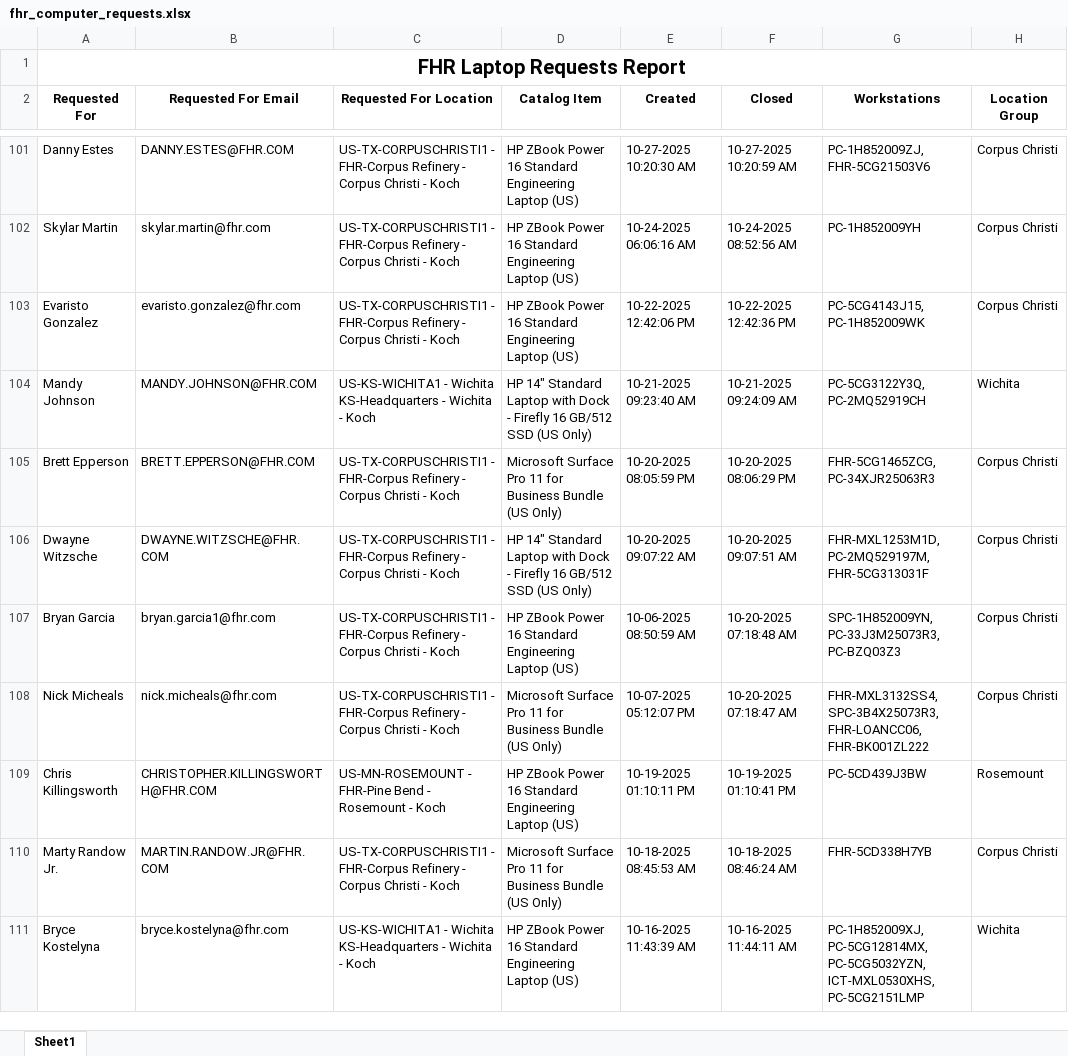
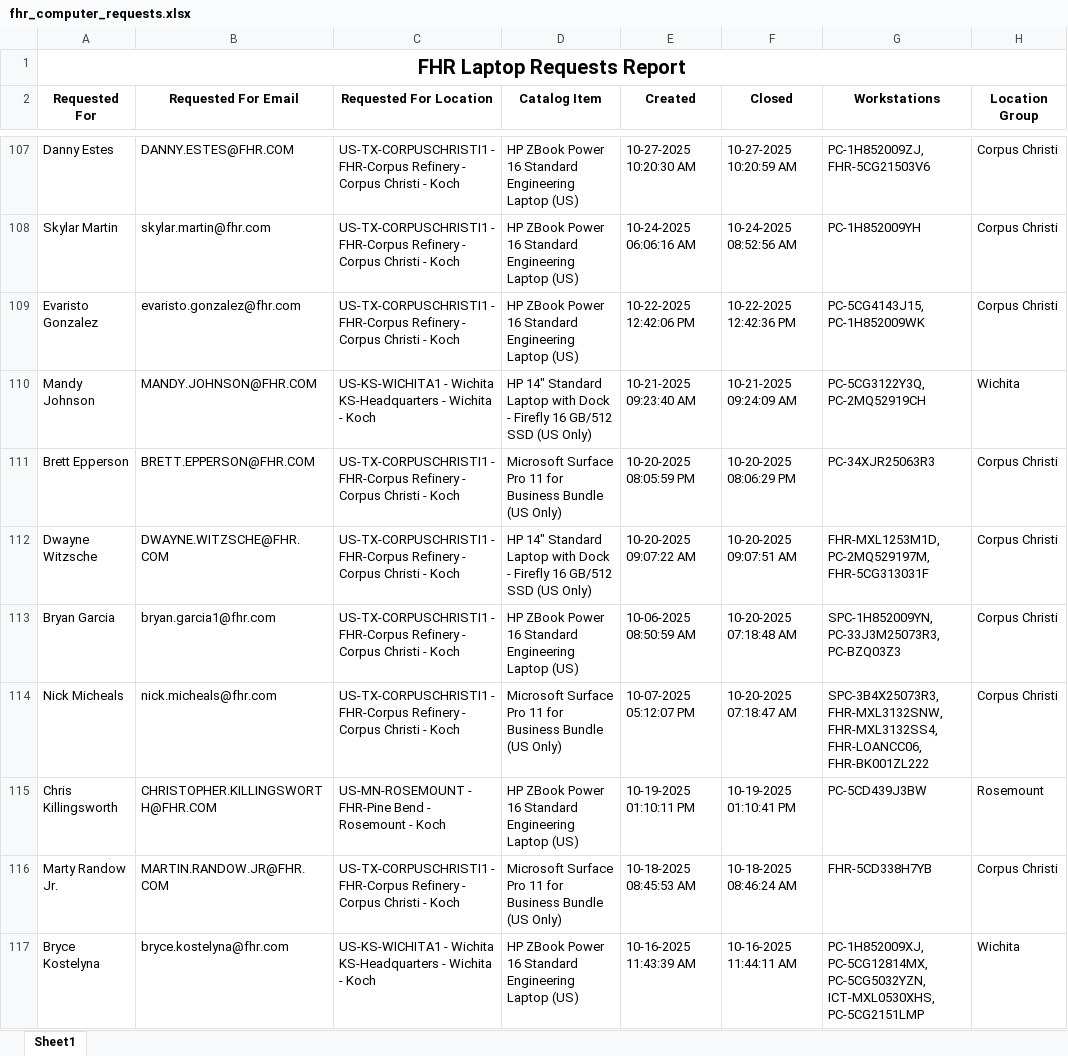
Before and after one commit to ellis-massey-FHR/fhr-device-audit, an Excel workbook: output/fhr_computer_requests.xlsx, sheet Sheet1, drawn as a sheet; only a part is shown, gaps mark what is left out; values as stored, in another font and other column widths than the file's, no borders; charts and pictures not drawn; addresses are those after the commit; the diff covers the shown part only; the diff names each change by its address in the sheet, - before the commit and + after, or states it on an @@ line.

```diff
--- a/output/fhr_computer_requests.xlsx (sheet Sheet1)
+++ b/output/fhr_computer_requests.xlsx (sheet Sheet1)
-G111 (Workstations): FHR-5CG1465ZCG, PC-34XJR25063R3
+G111 (Workstations): PC-34XJR25063R3
-G114 (Workstations): FHR-MXL3132SS4, SPC-3B4X25073R3, FHR-LOANCC06, FHR-BK001ZL222
+G114 (Workstations): SPC-3B4X25073R3, FHR-MXL3132SNW, FHR-MXL3132SS4, FHR-LOANCC06, FHR-BK001ZL222
```
Also changed, not shown: 6 added rows, 6 removed rows and 24 edited cells elsewhere in this sheet, charts or pictures.
